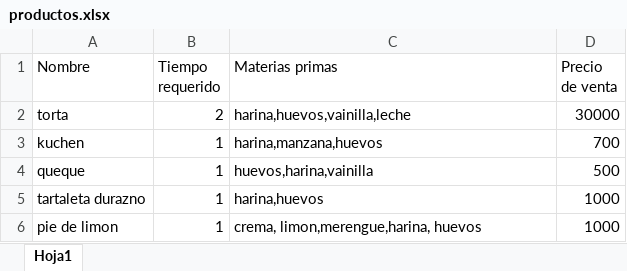
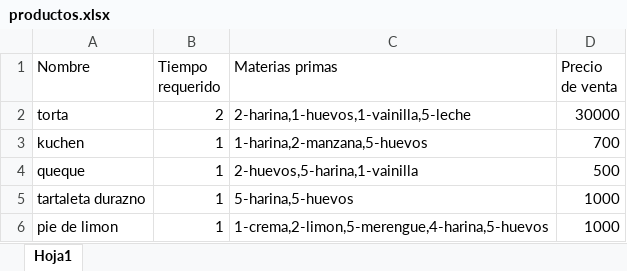
Before and after one commit to javicabrera/laCartaDeNanaYRene, an Excel workbook: productos.xlsx, sheet Hoja1, drawn as a sheet; values as stored, in another font and other column widths than the file's, no borders; the diff names each change by its address in the sheet, - before the commit and + after, or states it on an @@ line.

```diff
--- a/productos.xlsx (sheet Hoja1)
+++ b/productos.xlsx (sheet Hoja1)
-C2 (Materias primas): harina,huevos,vainilla,leche
+C2 (Materias primas): 2-harina,1-huevos,1-vainilla,5-leche
-C3 (Materias primas): harina,manzana,huevos
+C3 (Materias primas): 1-harina,2-manzana,5-huevos
-C4 (Materias primas): huevos,harina,vainilla
+C4 (Materias primas): 2-huevos,5-harina,1-vainilla
-C5 (Materias primas): harina,huevos
+C5 (Materias primas): 5-harina,5-huevos
-C6 (Materias primas): crema, limon,merengue,harina, huevos
+C6 (Materias primas): 1-crema,2-limon,5-merengue,4-harina,5-huevos
```
Also changed, not shown: MateriasPrimas.xlsx, Nana&Rene/MateriasPrimas.xlsx, 12 other files.
